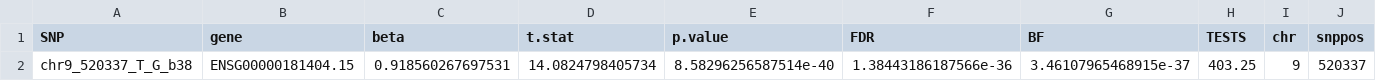
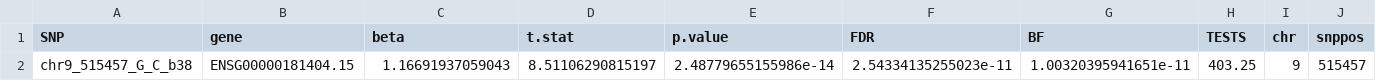
Before and after one commit to Sun-lab/asSeq, a CSV file: pipeline_GTEx/v8/example/Muscle_Skeletal/unreduced/ENSG00000181404.15_updtests.csv, drawn as a sheet; only a part is shown; removed rows and columns are numbered as before the commit, all else as after; rows hold the shown columns only; the diff names each change by its address in the sheet, - before the commit and + after, or states it on an @@ line.

```diff
--- a/pipeline_GTEx/v8/example/Muscle_Skeletal/unreduced/ENSG00000181404.15_updtests.csv
+++ b/pipeline_GTEx/v8/example/Muscle_Skeletal/unreduced/ENSG00000181404.15_updtests.csv
-row 2: chr9_520337_T_G_b38 | ENSG00000181404.15 | 0.918560267697531 | 14.0824798405734 | 8.58296256587514e-40 | 1.38443186187566e-36 | 3.46107965468915e-37 | 403.25 | 9 | 520337
+row 2: chr9_515457_G_C_b38 | ENSG00000181404.15 | 1.16691937059043 | 8.51106290815197 | 2.48779655155986e-14 | 2.54334135255023e-11 | 1.00320395941651e-11 | 403.25 | 9 | 515457
```
Also changed, not shown: pipeline_GTEx/v8/example/Muscle_Skeletal/reduced/ENSG00000181404.15_short_boot_pval.csv, pipeline_GTEx/v8/example/Muscle_Skeletal/reduced/ENSG00000181404.15_updtests.csv, 48 other files.
